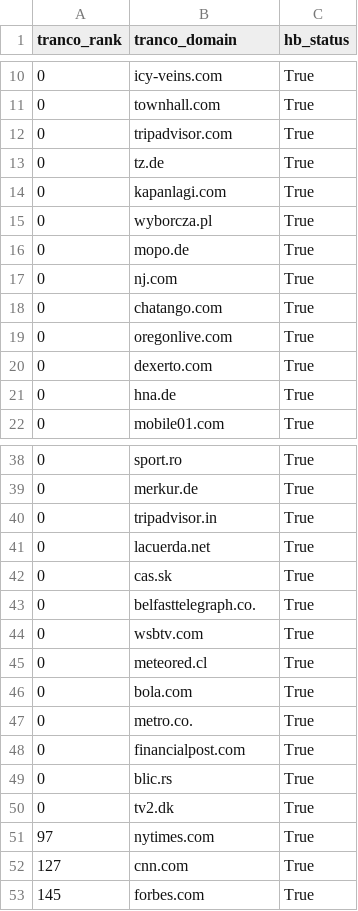
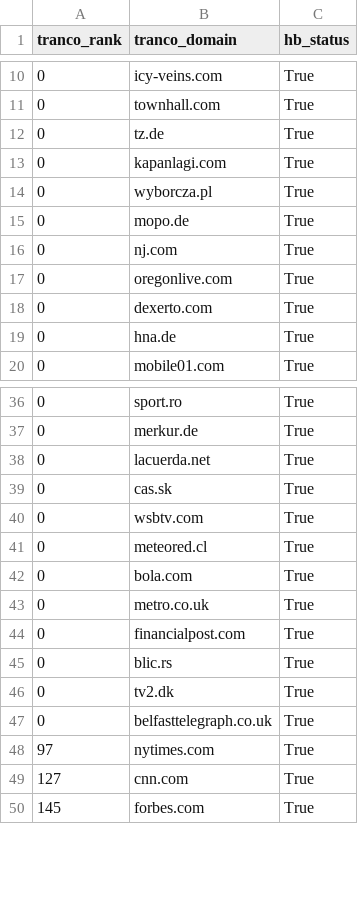
Before and after one commit to Yash-Vekaria/ad-crawler, a CSV file: data/hb_domains.csv, drawn as a sheet; only a part is shown, gaps mark what is left out.

```diff
--- a/data/hb_domains.csv
+++ b/data/hb_domains.csv
@@ -11,3 +11,2 @@ tranco_rank,tranco_domain,hb_status
 0,townhall.com,True
-0,tripadvisor.com,True
 0,tz.de,True
@@ -17,3 +16,2 @@ tranco_rank,tranco_domain,hb_status
 0,nj.com,True
-0,chatango.com,True
 0,oregonlive.com,True
@@ -39,6 +37,4 @@ tranco_rank,tranco_domain,hb_status
 0,merkur.de,True
-0,tripadvisor.in,True
 0,lacuerda.net,True
 0,cas.sk,True
-0,belfasttelegraph.co.,True
 0,wsbtv.com,True
@@ -46,3 +42,3 @@ tranco_rank,tranco_domain,hb_status
 0,bola.com,True
-0,metro.co.,True
+0,metro.co.uk,True
 0,financialpost.com,True
@@ -50,2 +46,3 @@ tranco_rank,tranco_domain,hb_status
 0,tv2.dk,True
+0,belfasttelegraph.co.uk,True
 97,nytimes.com,True
```
Also changed, not shown: 26 other files.
